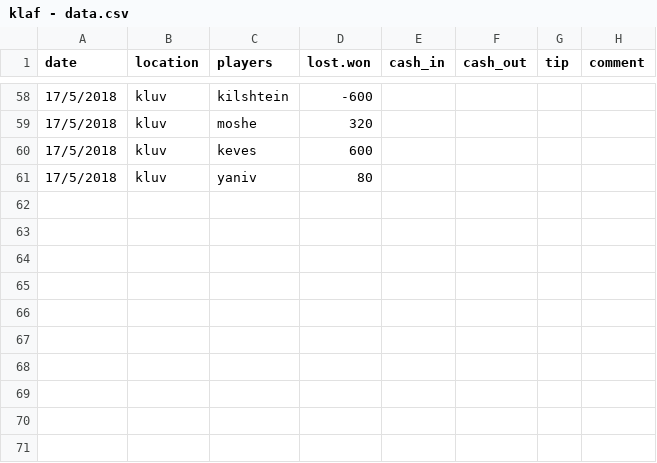
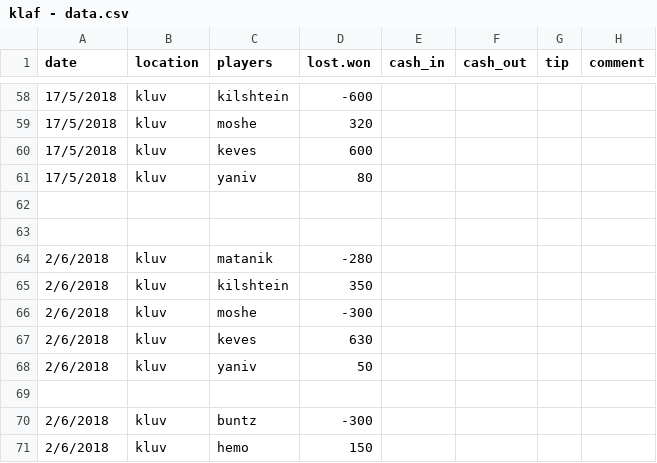
Before and after one commit to matancohen/klaf, a CSV file: klaf - data.csv, drawn as a sheet; only a part is shown, gaps mark what is left out; the diff names each change by its address in the sheet, - before the commit and + after, or states it on an @@ line.

Commit message:
Update klaf - data.csv

```diff
--- a/klaf - data.csv
+++ b/klaf - data.csv
+row 62: (empty)
+row 63: (empty)
+row 64: 2/6/2018 | kluv | matanik | -280
+row 65: 2/6/2018 | kluv | kilshtein | 350
+row 66: 2/6/2018 | kluv | moshe | -300
+row 67: 2/6/2018 | kluv | keves | 630
+row 68: 2/6/2018 | kluv | yaniv | 50
+row 69: (empty)
+row 70: 2/6/2018 | kluv | buntz | -300
+row 71: 2/6/2018 | kluv | hemo | 150
```
